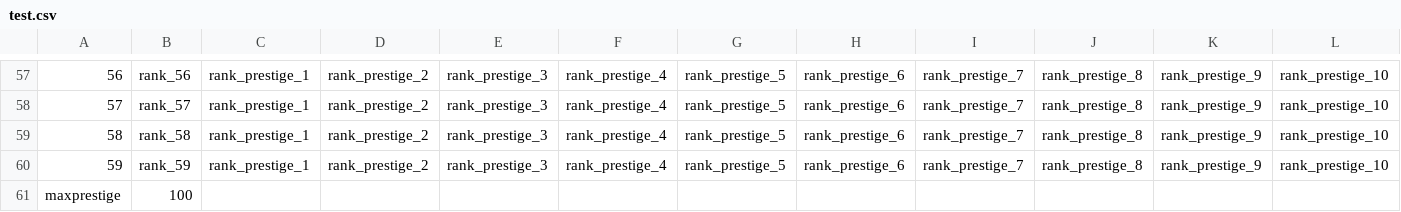
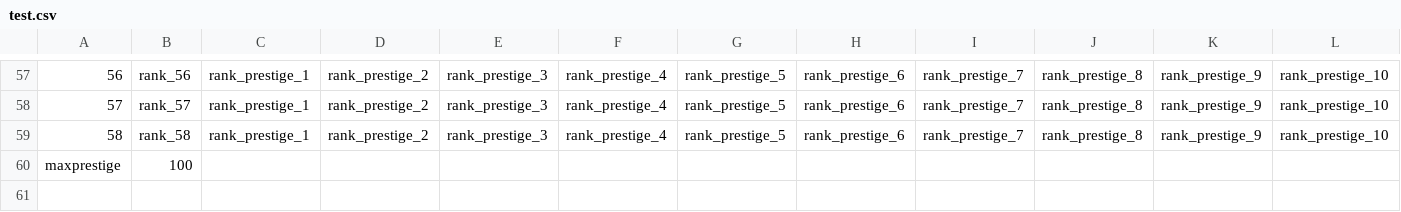
Before and after one commit to CyBeR1337x/VP, a CSV file: test.csv, drawn as a sheet; only a part is shown, gaps mark what is left out; rows hold the shown columns only; the diff names each change by its address in the sheet, - before the commit and + after, or states it on an @@ line.

```diff
--- a/test.csv
+++ b/test.csv
-row 60: 59 | rank_59 | rank_prestige_1 | rank_prestige_2 | rank_prestige_3 | rank_prestige_4 | rank_prestige_5 | rank_prestige_6 | rank_prestige_7 | rank_prestige_8 | rank_prestige_9 | rank_prestige_10
```
